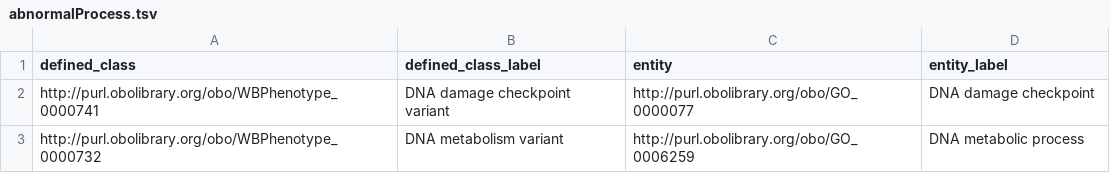
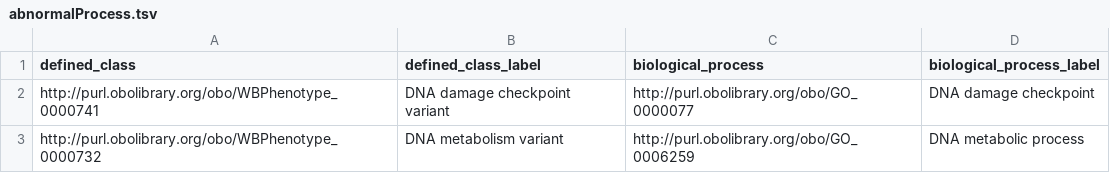
Before and after one commit to obophenotype/c-elegans-phenotype-ontology, a TSV file: src/patterns/data/manual/abnormalProcess.tsv, drawn as a sheet; only a part is shown.

```diff
--- a/src/patterns/data/manual/abnormalProcess.tsv
+++ b/src/patterns/data/manual/abnormalProcess.tsv
@@ -1,2 +1,2 @@
-defined_class	defined_class_label	entity	entity_label
+defined_class	defined_class_label	biological_process	biological_process_label
 http://purl.obolibrary.org/obo/WBPhenotype_0000741	DNA damage checkpoint variant	http://purl.obolibrary.org/obo/GO_0000077	DNA damage checkpoint
```
Also changed, not shown: 13 other files.
